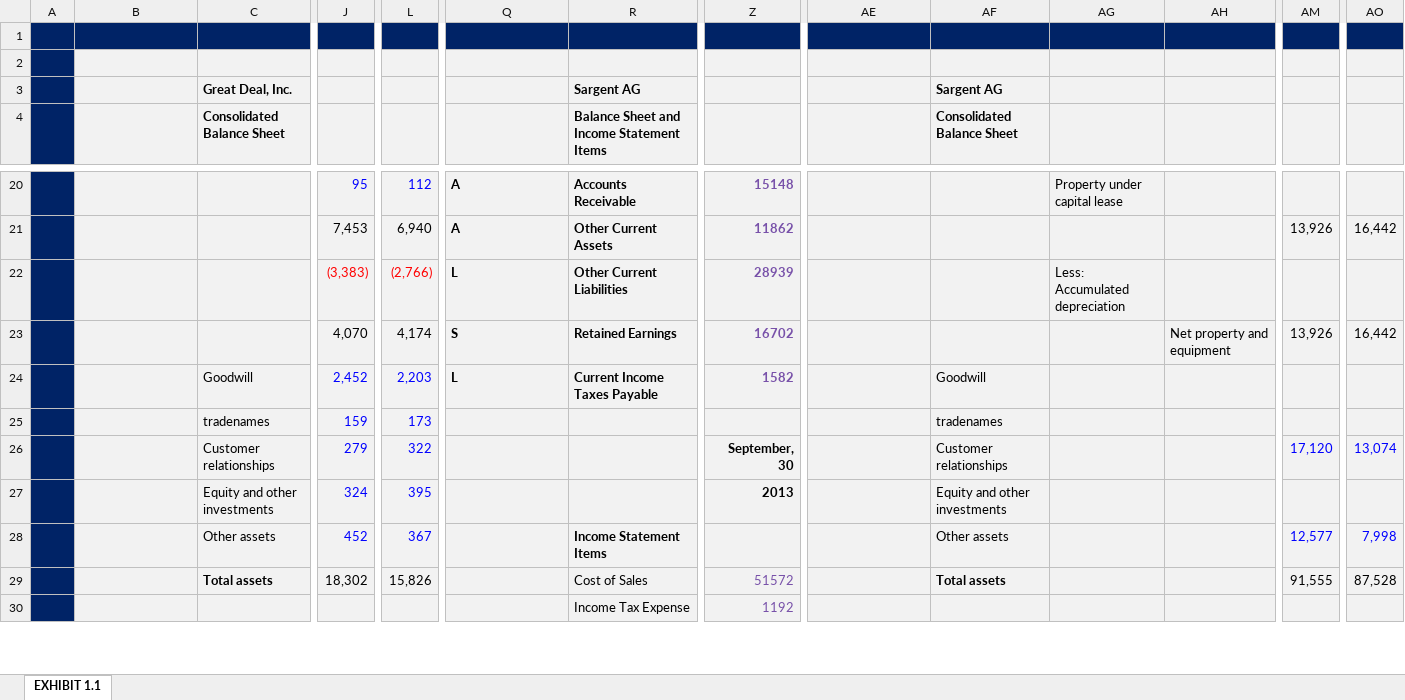
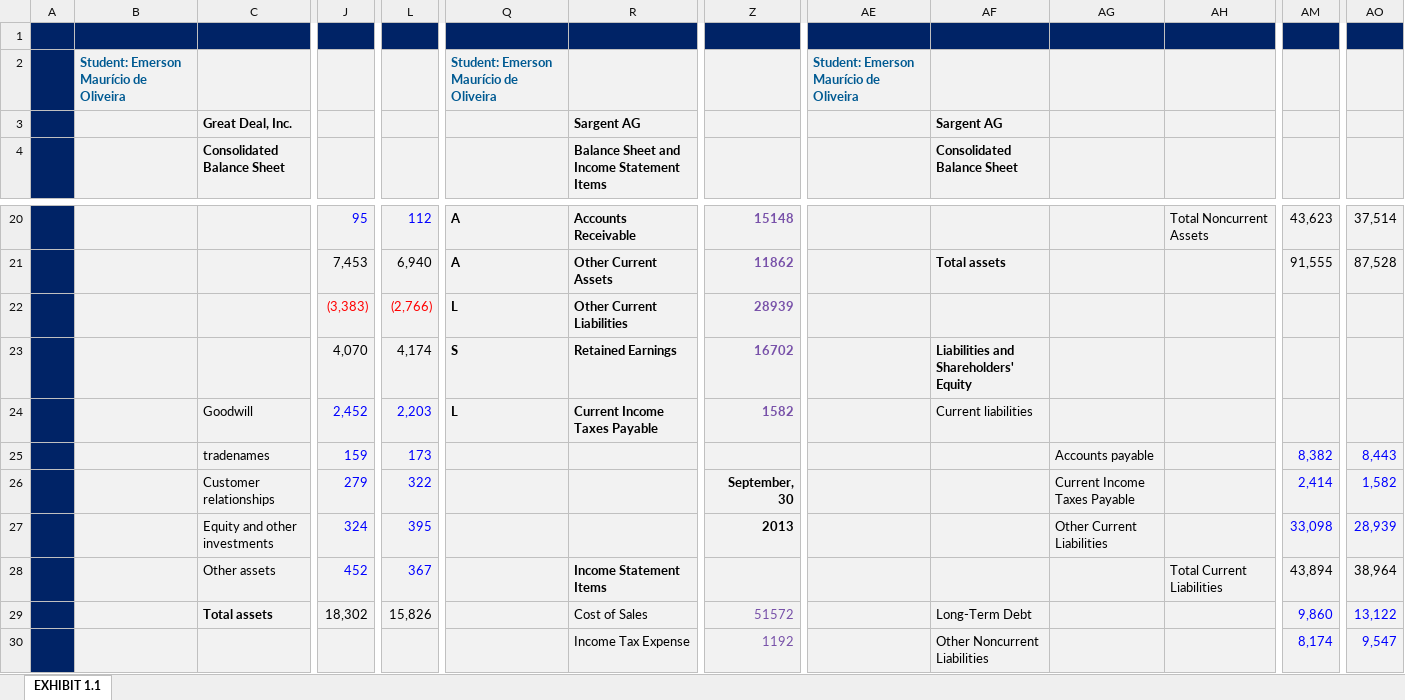
Before and after one commit to eoliver/financial-accounting, an Excel workbook: Part-01-Chapter-01/P01-CH01-Section-03-Problem-1-1-for-Self-Study/Problem 1.1 for Self-Study.xlsx, sheet EXHIBIT 1.1, drawn as a sheet; only a part is shown, gaps mark what is left out; values as stored, in another font and other column widths than the file's, no borders; removed rows and columns are numbered as before the commit, all else as after; rows hold the shown columns only; the diff covers the shown part only; the diff names each change by its address in the sheet, - before the commit and + after, or states it on an @@ line.

Commit message:
Solution to the Self-Study Problem 1-1

```diff
--- a/Part-01-Chapter-01/P01-CH01-Section-03-Problem-1-1-for-Self-Study/Problem 1.1 for Self-Study.xlsx (sheet EXHIBIT 1.1)
+++ b/Part-01-Chapter-01/P01-CH01-Section-03-Problem-1-1-for-Self-Study/Problem 1.1 for Self-Study.xlsx (sheet EXHIBIT 1.1)
-B2: (empty)
+B2: Student: Emerson Maurício de Oliveira
-Q2: (empty)
+Q2: Student: Emerson Maurício de Oliveira
-AE2: (empty)
+AE2: Student: Emerson Maurício de Oliveira
-AG20: Property under capital lease
+AG20: (empty)
-AH20: (empty)
+AH20: Total Noncurrent Assets
-AM20: (empty)
+AM20: 43,623
-AO20: (empty)
+AO20: 37,514
-AF21: (empty)
+AF21: Total assets
-AM21: 13,926
+AM21: 91,555
-AO21: 16,442
+AO21: 87,528
-AG22: Less: Accumulated depreciation
+AG22: (empty)
-AF23: (empty)
+AF23: Liabilities and Shareholders' Equity
-AH23: Net property and equipment
+AH23: (empty)
-AM23: 13,926
+AM23: (empty)
-AO23: 16,442
+AO23: (empty)
-AF24: Goodwill
+AF24: Current liabilities
-row 25:  |  | tradenames | 159 | 173 |  |  |  |  | tradenames
-row 26:  |  | Customer relationships | 279 | 322 |  |  | September, 30 |  | Customer relationships |  |  | 17,120 | 13,074
-row 27:  |  | Equity and other investments | 324 | 395 |  |  | 2013 |  | Equity and other investments
-row 28:  |  | Other assets | 452 | 367 |  | Income Statement Items |  |  | Other assets |  |  | 12,577 | 7,998
+row 25:  |  | tradenames | 159 | 173 |  |  |  |  |  | Accounts payable |  | 8,382 | 8,443
+row 26:  |  | Customer relationships | 279 | 322 |  |  | September, 30 |  |  | Current Income Taxes Payable |  | 2,414 | 1,582
+row 27:  |  | Equity and other investments | 324 | 395 |  |  | 2013 |  |  | Other Current Liabilities |  | 33,098 | 28,939
+row 28:  |  | Other assets | 452 | 367 |  | Income Statement Items |  |  |  |  | Total Current Liabilities | 43,894 | 38,964
-AF29: Total assets
+AF29: Long-Term Debt
-AF29 bold: on
+AF29 bold: off
-AM29: 91,555
+AM29: 9,860
-AM29 text colour: black
+AM29 text colour: #0000FF
-AO29: 87,528
+AO29: 13,122
-AO29 text colour: black
+AO29 text colour: #0000FF
-AF30: (empty)
+AF30: Other Noncurrent Liabilities
-AM30: (empty)
+AM30: 8,174
-AO30: (empty)
+AO30: 9,547
```
Also changed, not shown: 11 added rows, 11 removed rows, 70 edited cells and cell formats elsewhere in this sheet, 9 other files.
